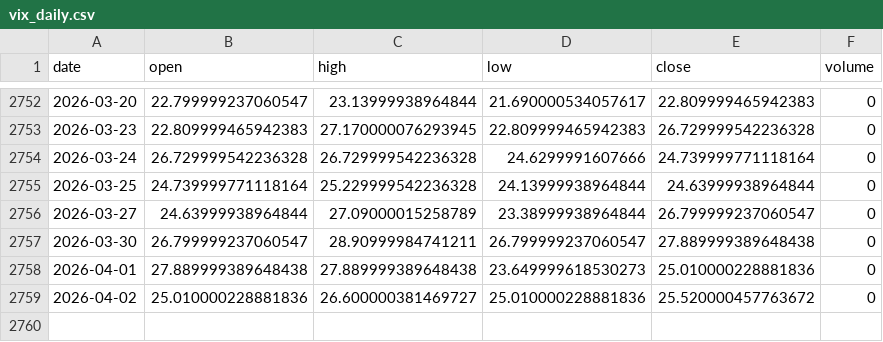
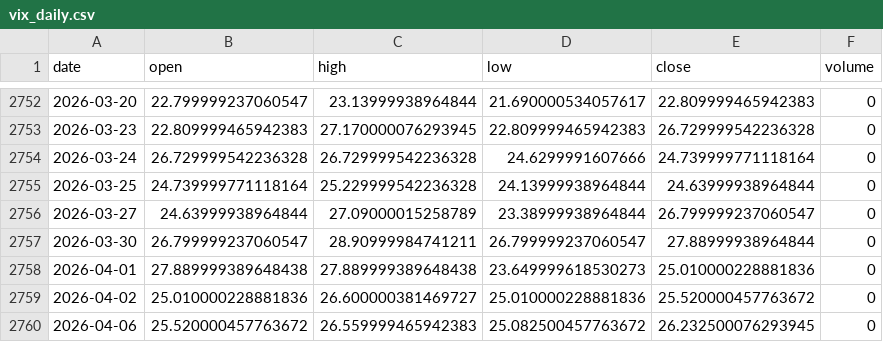
Before and after one commit to pravindev666/David-V666, a CSV file: data/vix_daily.csv, drawn as a sheet; only a part is shown, gaps mark what is left out.

Commit message:
Auto-sync: Market data 2026-04-06 05:52

```diff
--- a/data/vix_daily.csv
+++ b/data/vix_daily.csv
@@ -2756,4 +2756,5 @@ date,open,high,low,close,volume
 2026-03-27,24.63999938964844,27.09000015258789,23.38999938964844,26.799999237060547,0
-2026-03-30,26.799999237060547,28.90999984741211,26.799999237060547,27.889999389648438,0
+2026-03-30,26.799999237060547,28.90999984741211,26.799999237060547,27.88999938964844,0
 2026-04-01,27.889999389648438,27.889999389648438,23.649999618530273,25.010000228881836,0
 2026-04-02,25.010000228881836,26.600000381469727,25.010000228881836,25.520000457763672,0
+2026-04-06,25.520000457763672,26.559999465942383,25.082500457763672,26.232500076293945,0
```
Also changed, not shown: data/bank_nifty_daily.csv, data/nifty_daily.csv, 3 other files.
